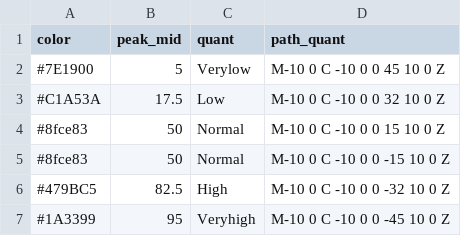
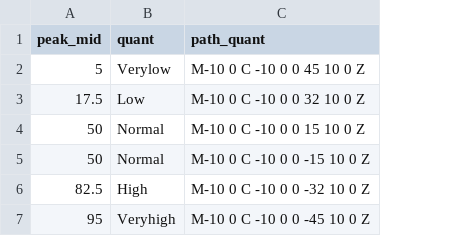
Before and after one commit to DOI-USGS/gw-conditions, a CSV file: public/quant_peaks.csv, drawn as a sheet; the diff names each change by its address in the sheet, - before the commit and + after, or states it on an @@ line.

```diff
--- a/public/quant_peaks.csv
+++ b/public/quant_peaks.csv
-column A (color), rows 2-7: #7E1900 | #C1A53A | #8fce83 | #8fce83 | #479BC5 | #1A3399
```
Also changed, not shown: 1 other file.
